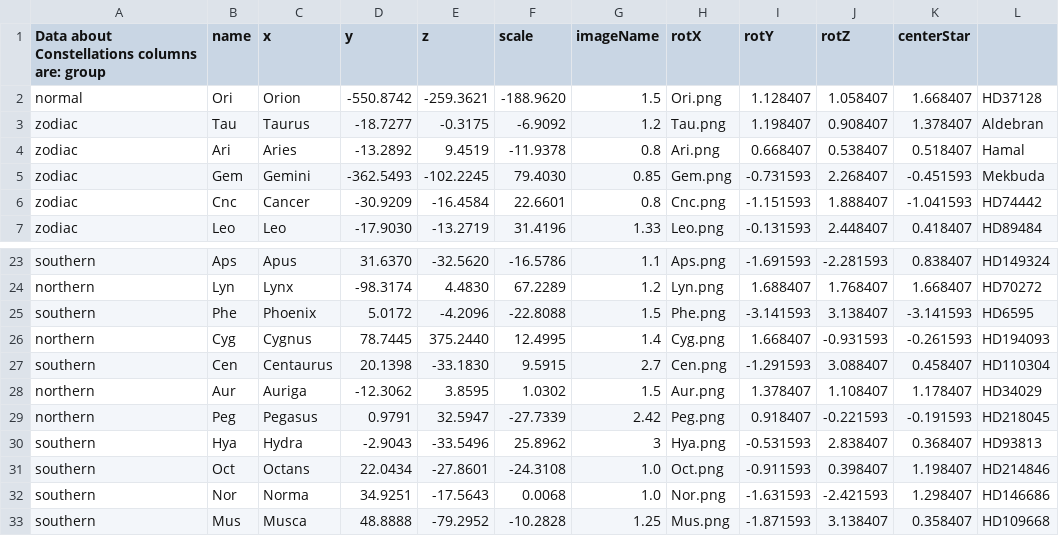
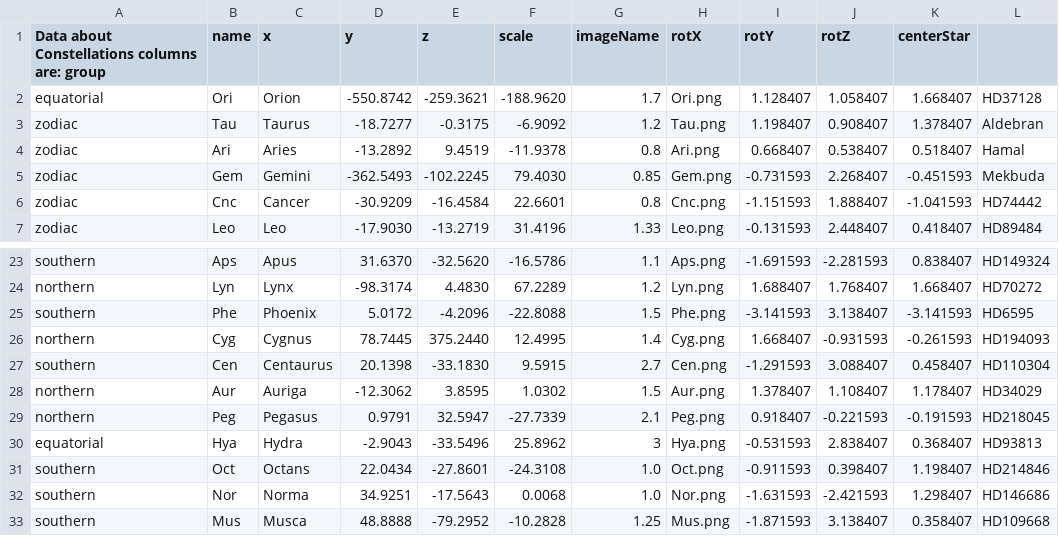
Before and after one commit to ccnyplanetarium/addons, a CSV file: constellations/constellation_data.csv, drawn as a sheet; only a part is shown, gaps mark what is left out.

```diff
--- a/constellations/constellation_data.csv
+++ b/constellations/constellation_data.csv
@@ -1,3 +1,3 @@
 Data about Constellations columns are: group, name, x, y, z, scale, imageName, rotX, rotY, rotZ, centerStar
-normal,Ori,Orion,-550.8742,-259.3621,-188.9620,1.5,Ori.png,1.128407,1.058407,1.668407,HD37128
+equatorial,Ori,Orion,-550.8742,-259.3621,-188.9620,1.7,Ori.png,1.128407,1.058407,1.668407,HD37128
 zodiac,Tau,Taurus,-18.7277,-0.3175,-6.9092,1.2,Tau.png,1.198407,0.908407,1.378407,Aldebran
@@ -28,4 +28,4 @@ southern,Cen,Centaurus,20.1398,-33.1830,9.5915,2.7,Cen.png,-1.291593,3.088407,0.
 northern,Aur,Auriga,-12.3062,3.8595,1.0302,1.5,Aur.png,1.378407,1.108407,1.178407,HD34029
-northern,Peg,Pegasus,0.9791,32.5947,-27.7339,2.42,Peg.png,0.918407,-0.221593,-0.191593,HD218045
-southern,Hya,Hydra,-2.9043,-33.5496,25.8962,3,Hya.png,-0.531593,2.838407,0.368407,HD93813
+northern,Peg,Pegasus,0.9791,32.5947,-27.7339,2.1,Peg.png,0.918407,-0.221593,-0.191593,HD218045
+equatorial,Hya,Hydra,-2.9043,-33.5496,25.8962,3,Hya.png,-0.531593,2.838407,0.368407,HD93813
 southern,Oct,Octans,22.0434,-27.8601,-24.3108,1.0,Oct.png,-0.911593,0.398407,1.198407,HD214846
```
Also changed, not shown: 6 other files.
